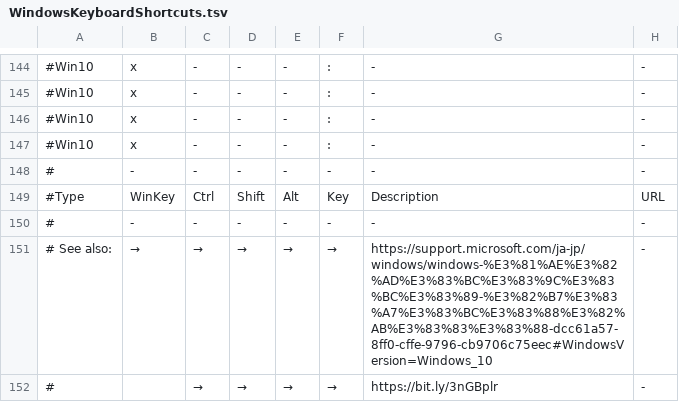
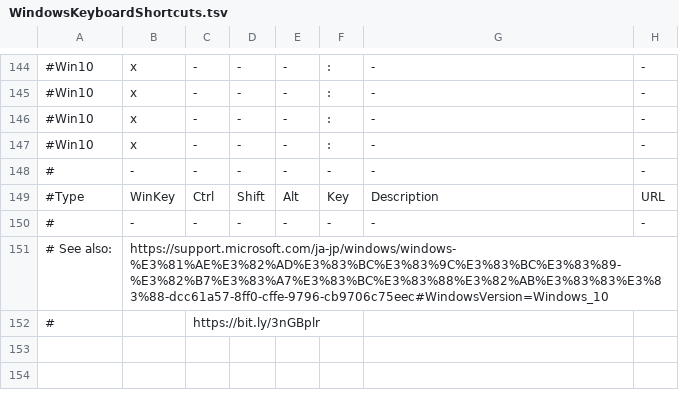
Before and after one commit to hohno-46466/wZone--Windows--KeyboardShortcuts, a TSV file: WindowsKeyboardShortcuts.tsv, drawn as a sheet; only a part is shown, gaps mark what is left out; removed rows and columns are numbered as before the commit, all else as after; the diff names each change by its address in the sheet, - before the commit and + after, or states it on an @@ line.

Commit message:
updated by @hohno_at_kuimc on hohno-AX3-2020J

```diff
--- a/WindowsKeyboardShortcuts.tsv
+++ b/WindowsKeyboardShortcuts.tsv
-row 151: # See also: | → | → | → | → | → | https://support.microsoft.com/ja-jp/windows/windows-%E3%81%AE%E3%82%AD%E3%83%BC%E3%83%9C%E3%83%BC%E3%83%89-%E3%82%B7%E3%83%A7%E3%83%BC%E3%83%88%E3%82%AB%E3%83%83%E3%83%88-dcc61a57-8ff0-cffe-9796-cb9706c75eec#WindowsVersion=Windows_10 | -
-row 152: # |  | → | → | → | → | https://bit.ly/3nGBplr | -
+row 151: # See also: | https://support.microsoft.com/ja-jp/windows/windows-%E3%81%AE%E3%82%AD%E3%83%BC%E3%83%9C%E3%83%BC%E3%83%89-%E3%82%B7%E3%83%A7%E3%83%BC%E3%83%88%E3%82%AB%E3%83%83%E3%83%88-dcc61a57-8ff0-cffe-9796-cb9706c75eec#WindowsVersion=Windows_10
+row 152: # |  | https://bit.ly/3nGBplr
```
